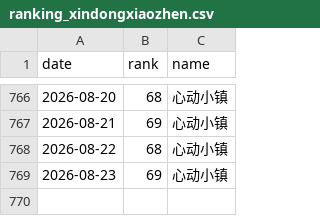
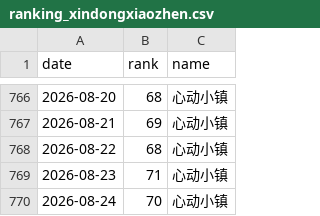
Before and after one commit to as167888/xindongxiaozhen-report, a CSV file: ranking_xindongxiaozhen.csv, drawn as a sheet; only a part is shown, gaps mark what is left out.

```diff
--- a/ranking_xindongxiaozhen.csv
+++ b/ranking_xindongxiaozhen.csv
@@ -768,2 +768,3 @@
 2026-08-22,68,心动小镇
-2026-08-23,69,心动小镇
+2026-08-23,71,心动小镇
+2026-08-24,70,心动小镇
```
Also changed, not shown: 1 other file.
